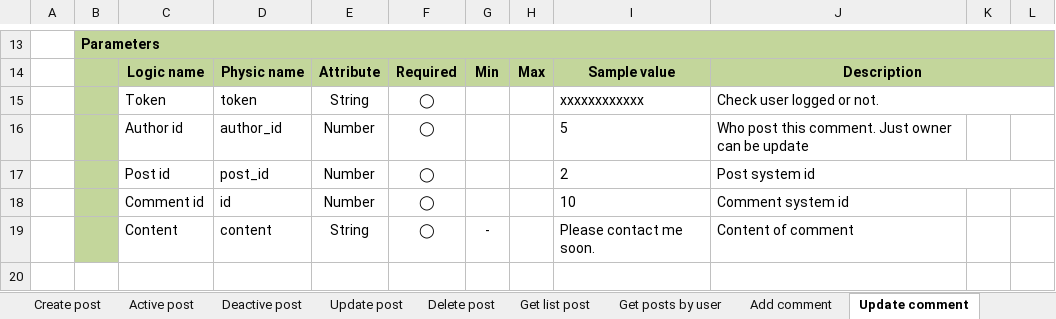
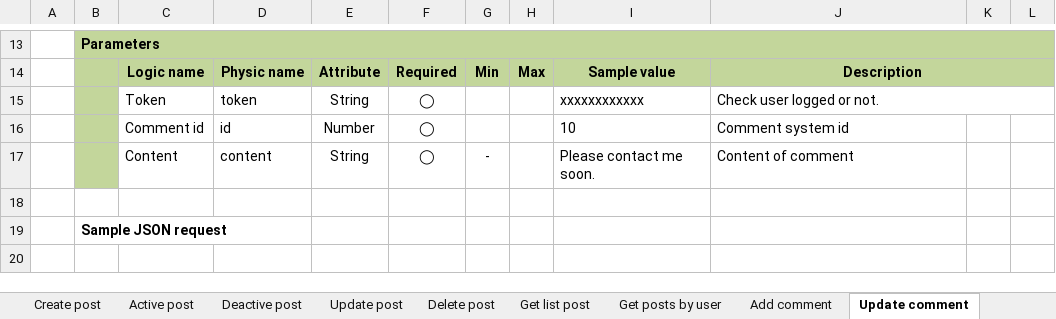
Before and after one commit to lam-vy-mulodo/blog, an Excel workbook: doc/API_Design/BLOG_API_Spec.xlsx, sheet Update comment, drawn as a sheet; only a part is shown, gaps mark what is left out; the shorter side is filled out with more unchanged rows; values as stored, in another font and other column widths than the file's, no borders; charts and pictures not drawn; the diff names each change by its address in the sheet, - before the commit and + after, or states it on an @@ line.

Commit message:
Edit not return token, update comment, add comment and update post

```diff
--- a/doc/API_Design/BLOG_API_Spec.xlsx (sheet Update comment)
+++ b/doc/API_Design/BLOG_API_Spec.xlsx (sheet Update comment)
-row 16:  |  | Author id | author_id | Number | ◯ |  |  | 5 | Who post this comment. Just owner can be update
-row 17:  |  | Post id | post_id | Number | ◯ |  |  | 2 | Post system id
```
Also changed, not shown: sheet Login, sheet Delete comment, sheet Update user, sheet Update post, sheet Delete post, sheet Logout, 4 more sheets, charts or pictures.
